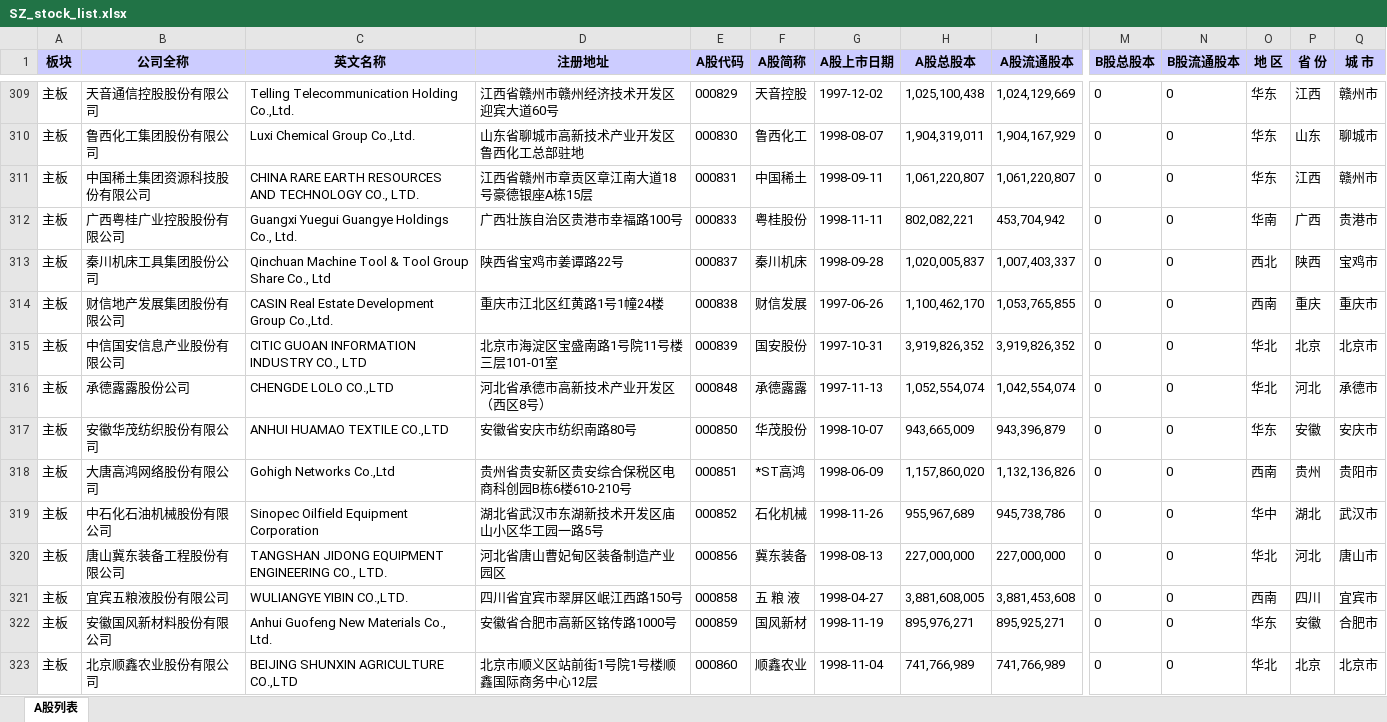
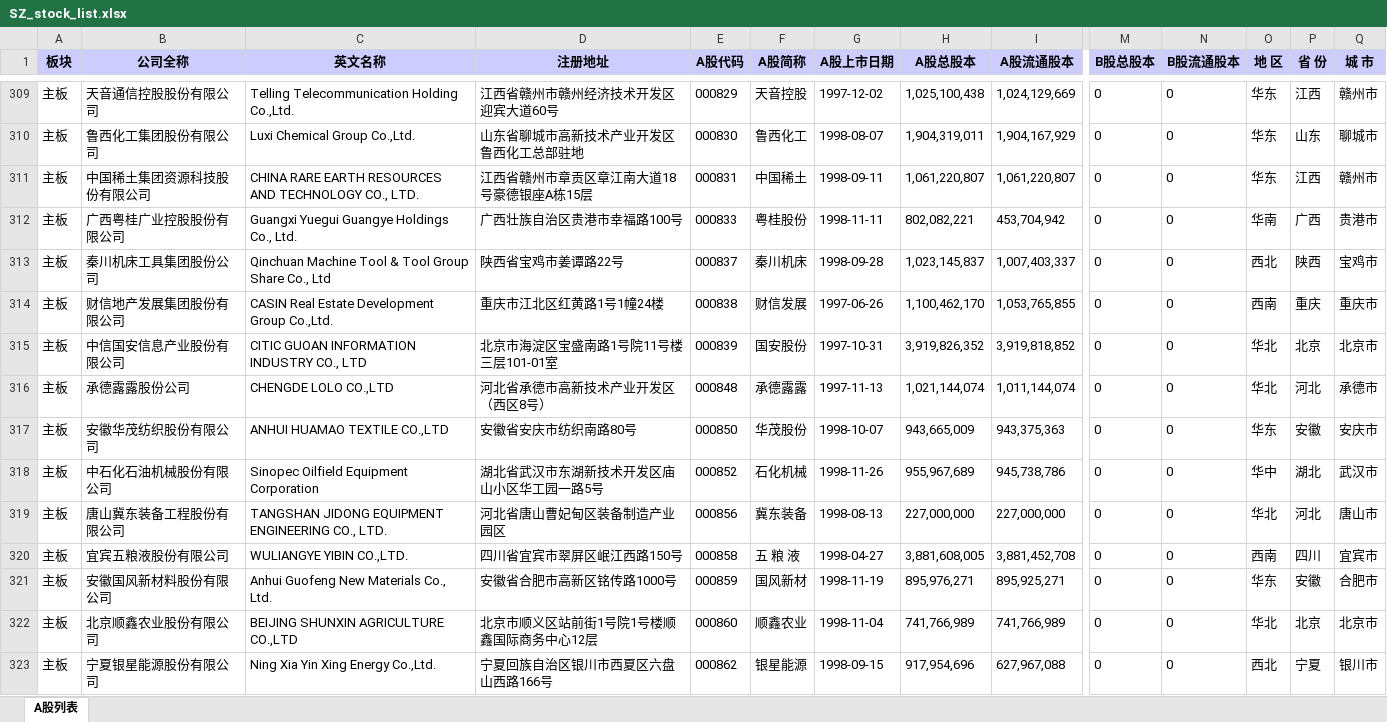
Before and after one commit to GenBill/Carmen, an Excel workbook: stocks_list/cache/SZ_stock_list.xlsx, sheet A股列表, drawn as a sheet; only a part is shown, gaps mark what is left out; the shorter side is filled out with more unchanged rows; values as stored, in another font and other column widths than the file's, no borders; removed rows and columns are numbered as before the commit, all else as after; rows hold the shown columns only; the diff covers the shown part only; the diff names each change by its address in the sheet, - before the commit and + after, or states it on an @@ line.

```diff
--- a/stocks_list/cache/SZ_stock_list.xlsx (sheet A股列表)
+++ b/stocks_list/cache/SZ_stock_list.xlsx (sheet A股列表)
-H313 (A股总股本): 1,020,005,837
+H313 (A股总股本): 1,023,145,837
-I315 (A股流通股本): 3,919,826,352
+I315 (A股流通股本): 3,919,818,852
-H316 (A股总股本): 1,052,554,074
+H316 (A股总股本): 1,021,144,074
-I316 (A股流通股本): 1,042,554,074
+I316 (A股流通股本): 1,011,144,074
-I317 (A股流通股本): 943,396,879
+I317 (A股流通股本): 943,375,363
-row 318: 主板 | 大唐高鸿网络股份有限公司 | Gohigh Networks Co.,Ltd | 贵州省贵安新区贵安综合保税区电商科创园B栋6楼610-210号 | 000851 | *ST高鸿 | 1998-06-09 | 1,157,860,020 | 1,132,136,826 | 0 | 0 | 西南 | 贵州 | 贵阳市
-I320 (A股流通股本): 3,881,453,608
+I320 (A股流通股本): 3,881,452,708
```
Also changed, not shown: 2 added rows and 1056 edited cells elsewhere in this sheet, 11 other files.
